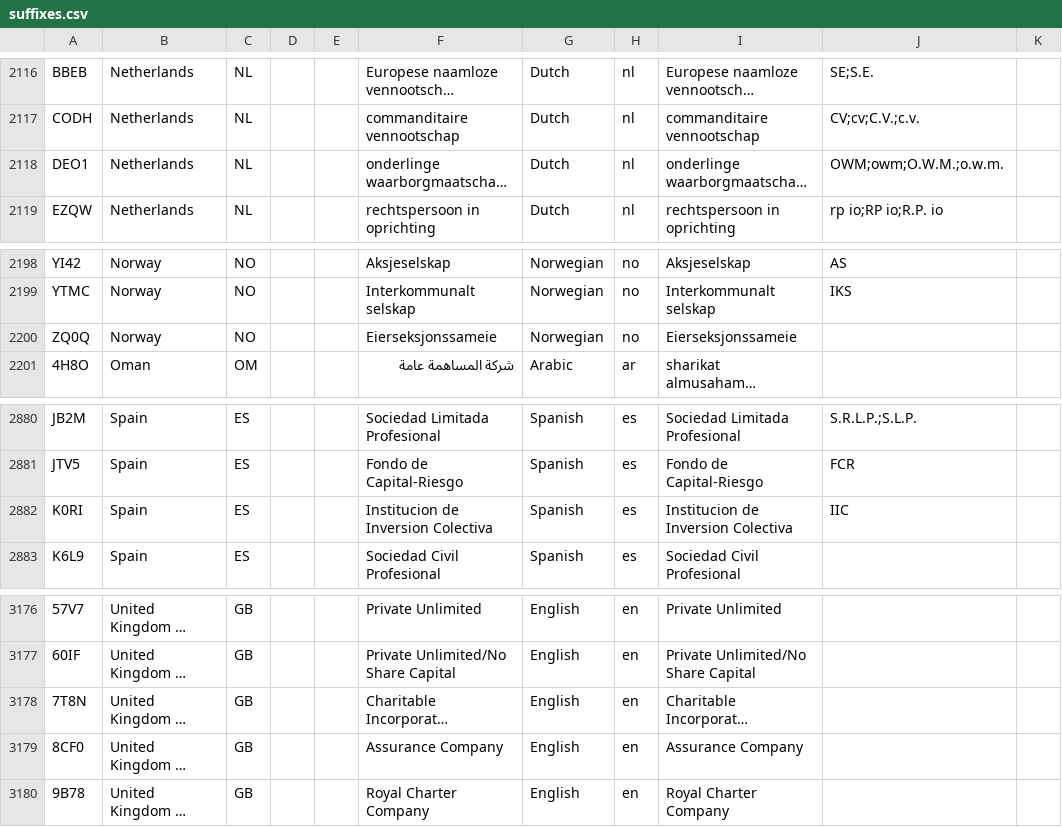
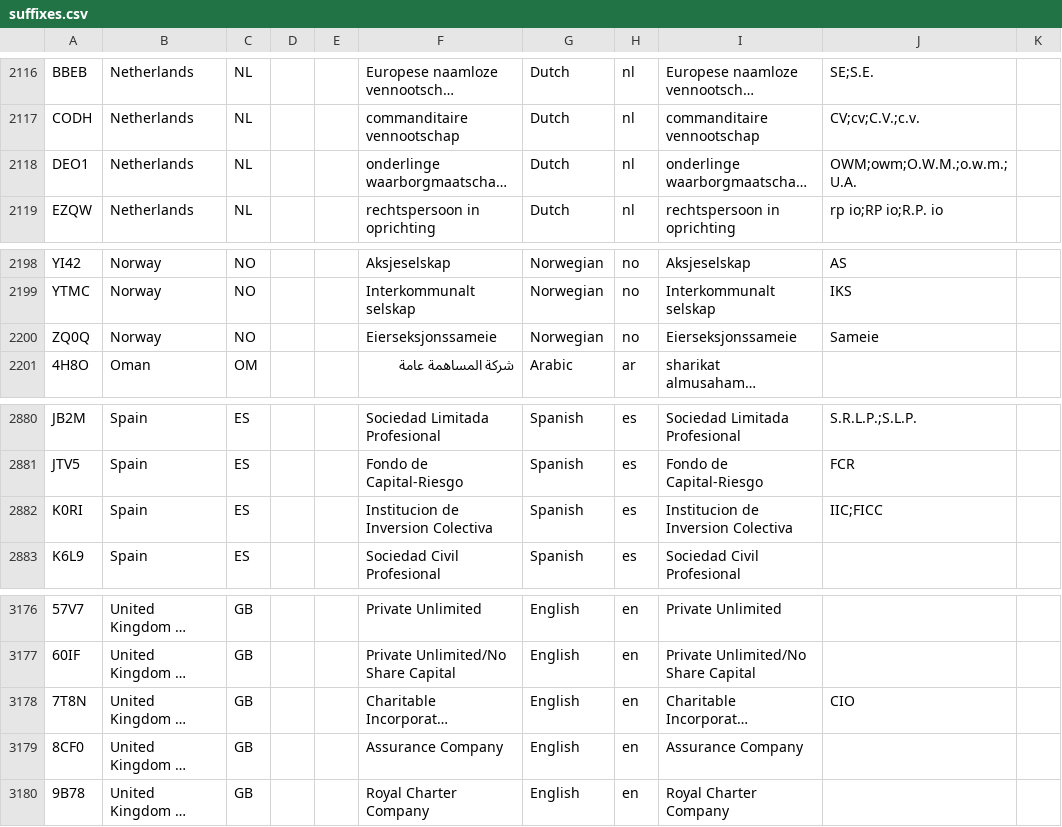
Before and after one commit to nazimkov/legalsuffix, a CSV file: src/legalsuffix/data/suffixes.csv, drawn as a sheet; only a part is shown, gaps mark what is left out; long unchanged cells end in …; the diff covers the shown part only; the diff names each change by its address in the sheet, - before the commit and + after, or states it on an @@ line.

```diff
--- a/src/legalsuffix/data/suffixes.csv
+++ b/src/legalsuffix/data/suffixes.csv
-J2118: OWM;owm;O.W.M.;o.w.m.
+J2118: OWM;owm;O.W.M.;o.w.m.;U.A.
-J2200: (empty)
+J2200: Sameie
-J2882: IIC
+J2882: IIC;FICC
-J3178: (empty)
+J3178: CIO
```
Also changed, not shown: 12 edited cells elsewhere in this file, docs/extra-elf-codes.csv, 22 other files.
